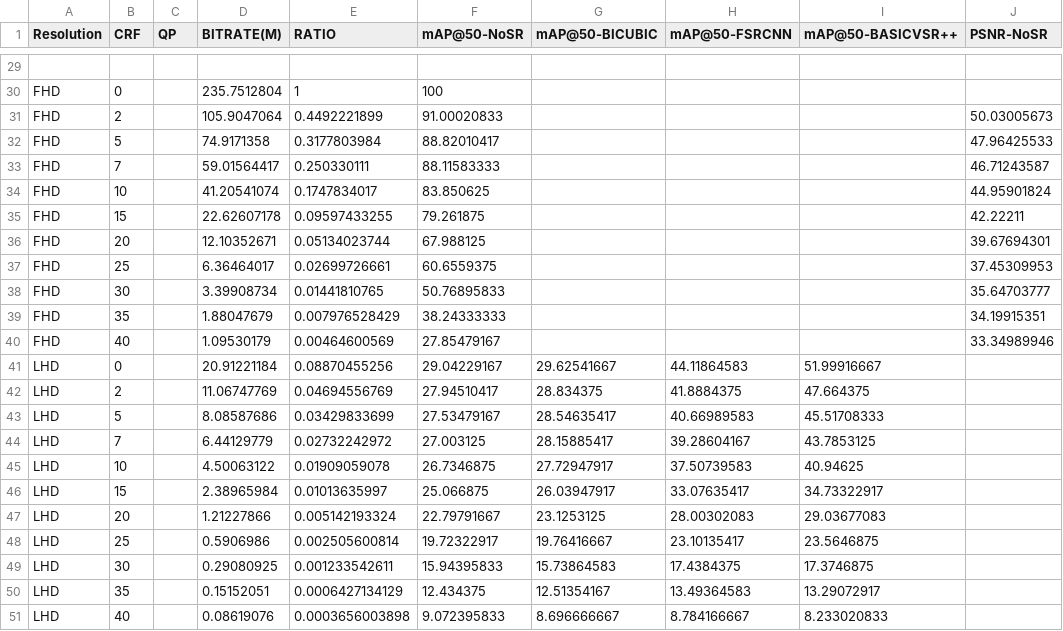
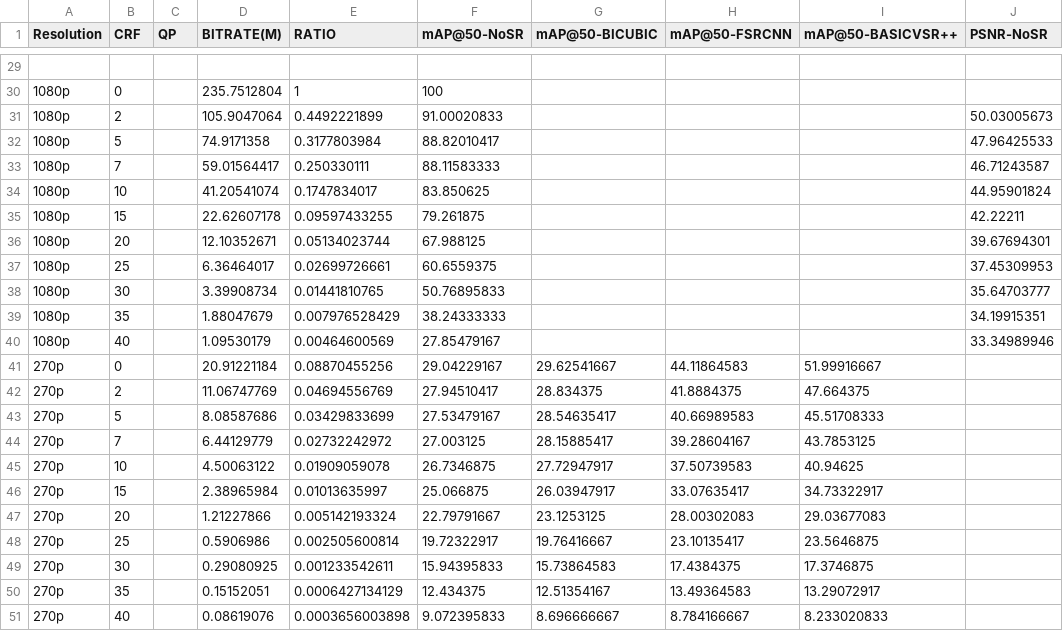
Before and after one commit to b06901089/R11921098_THESISv3, a CSV file: nslab_data.csv, drawn as a sheet; only a part is shown, gaps mark what is left out; the diff covers the shown part only; the diff names each change by its address in the sheet, - before the commit and + after, or states it on an @@ line.

```diff
--- a/nslab_data.csv
+++ b/nslab_data.csv
-A30:A40 (Resolution): FHD
+A30:A40 (Resolution): 1080p
-A41:A51 (Resolution): LHD
+A41:A51 (Resolution): 270p
```
Also changed, not shown: 27 edited cells elsewhere in this file, 1 other file.
